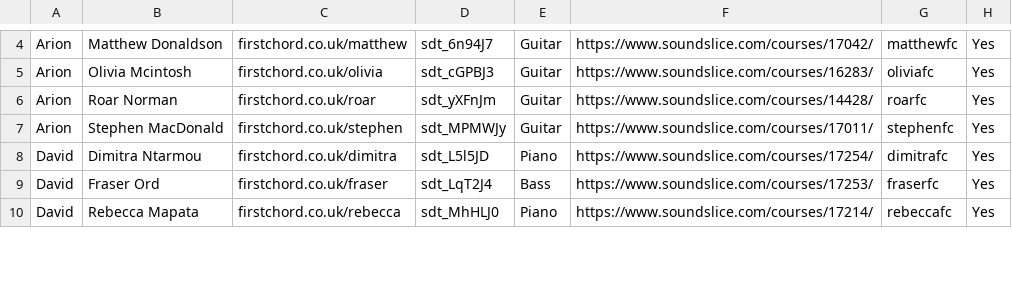
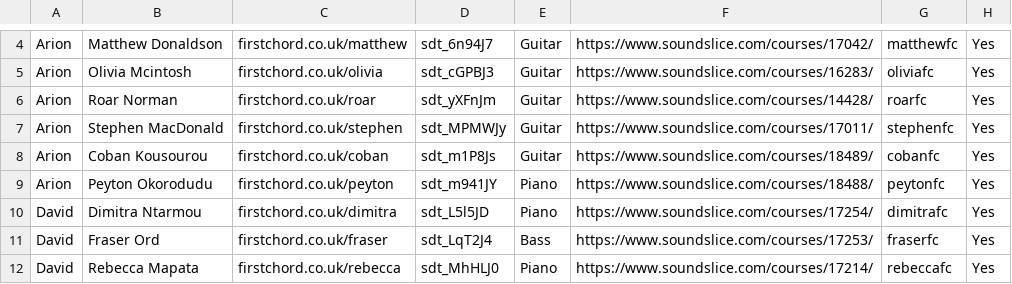
Before and after one commit to FirstChord/first-chord-dashbord, a CSV file: music-school-dashboard/students-registry.csv, drawn as a sheet; only a part is shown, gaps mark what is left out.

```diff
--- a/music-school-dashboard/students-registry.csv
+++ b/music-school-dashboard/students-registry.csv
@@ -7,2 +7,4 @@ Arion,Roar Norman,firstchord.co.uk/roar,sdt_yXFnJm,Guitar,https://www.soundslice
 Arion,Stephen MacDonald,firstchord.co.uk/stephen,sdt_MPMWJy,Guitar,https://www.soundslice.com/courses/17011/,stephenfc,Yes
+Arion,Coban Kousourou,firstchord.co.uk/coban,sdt_m1P8Js,Guitar,https://www.soundslice.com/courses/18489/,cobanfc,Yes
+Arion,Peyton Okorodudu,firstchord.co.uk/peyton,sdt_m941JY,Piano,https://www.soundslice.com/courses/18488/,peytonfc,Yes
 David,Dimitra Ntarmou,firstchord.co.uk/dimitra,sdt_L5l5JD,Piano,https://www.soundslice.com/courses/17254/,dimitrafc,Yes
```
Also changed, not shown: 50 other files.
